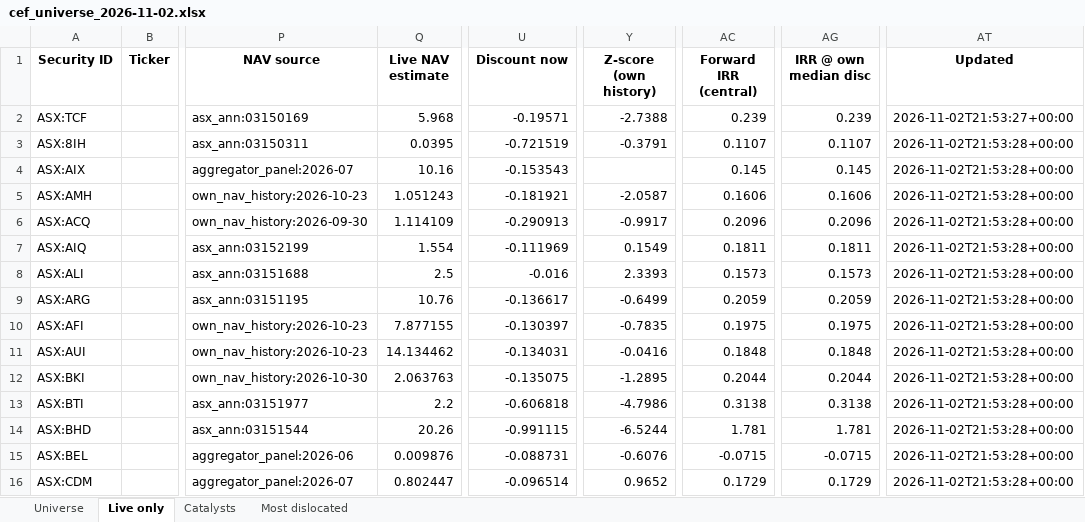
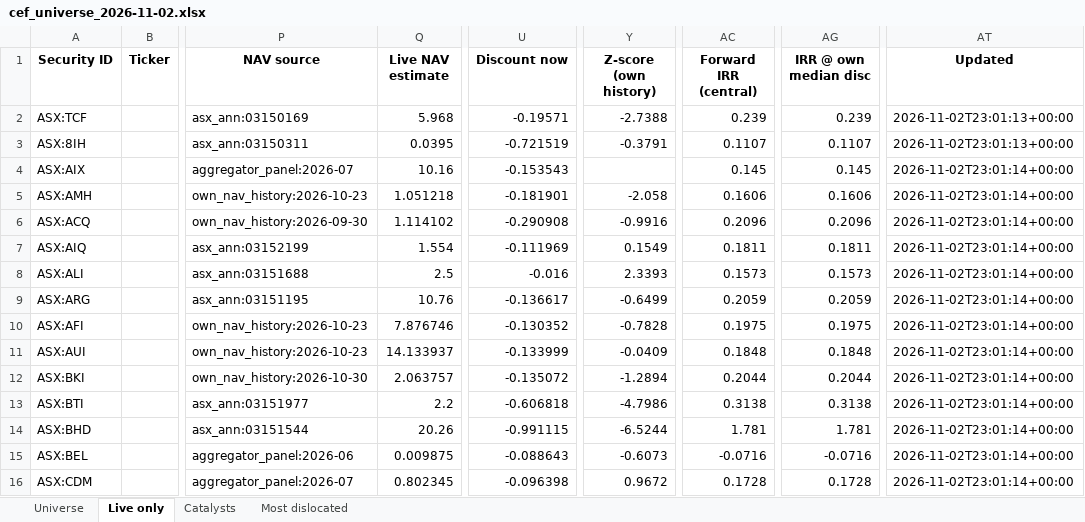
Before and after one commit to hdcapital/cef-research, an Excel workbook: outputs/live/cef_universe_2026-11-02.xlsx, sheet Live only, drawn as a sheet; only a part is shown, gaps mark what is left out; values as stored, in another font and other column widths than the file's, no borders; the diff covers the shown part only; the diff names each change by its address in the sheet, - before the commit and + after, or states it on an @@ line.

```diff
--- a/outputs/live/cef_universe_2026-11-02.xlsx (sheet Live only)
+++ b/outputs/live/cef_universe_2026-11-02.xlsx (sheet Live only)
-AT2 (Updated): 2026-11-02T21:53:27+00:00
+AT2 (Updated): 2026-11-02T23:01:13+00:00
-AT3 (Updated): 2026-11-02T21:53:28+00:00
+AT3 (Updated): 2026-11-02T23:01:13+00:00
-AT4:AT16 (Updated): 2026-11-02T21:53:28+00:00
+AT4:AT16 (Updated): 2026-11-02T23:01:14+00:00
-Q5 (Live NAV estimate): 1.051243
+Q5 (Live NAV estimate): 1.051218
-U5 (Discount now): -0.181921
+U5 (Discount now): -0.181901
-Y5 (Z-score (own history)): -2.0587
+Y5 (Z-score (own history)): -2.058
-Q6 (Live NAV estimate): 1.114109
+Q6 (Live NAV estimate): 1.114102
-U6 (Discount now): -0.290913
+U6 (Discount now): -0.290908
-Y6 (Z-score (own history)): -0.9917
+Y6 (Z-score (own history)): -0.9916
-Q10 (Live NAV estimate): 7.877155
+Q10 (Live NAV estimate): 7.876746
-U10 (Discount now): -0.130397
+U10 (Discount now): -0.130352
-Y10 (Z-score (own history)): -0.7835
+Y10 (Z-score (own history)): -0.7828
-Q11 (Live NAV estimate): 14.134462
+Q11 (Live NAV estimate): 14.133937
-U11 (Discount now): -0.134031
+U11 (Discount now): -0.133999
-Y11 (Z-score (own history)): -0.0416
+Y11 (Z-score (own history)): -0.0409
-Q12 (Live NAV estimate): 2.063763
+Q12 (Live NAV estimate): 2.063757
-U12 (Discount now): -0.135075
+U12 (Discount now): -0.135072
-Y12 (Z-score (own history)): -1.2895
+Y12 (Z-score (own history)): -1.2894
-Q15 (Live NAV estimate): 0.009876
+Q15 (Live NAV estimate): 0.009875
-U15 (Discount now): -0.088731
+U15 (Discount now): -0.088643
-Y15 (Z-score (own history)): -0.6076
+Y15 (Z-score (own history)): -0.6073
-AC15 (Forward IRR (central)): -0.0715
+AC15 (Forward IRR (central)): -0.0716
-AG15 (IRR @ own median disc): -0.0715
+AG15 (IRR @ own median disc): -0.0716
-Q16 (Live NAV estimate): 0.802447
+Q16 (Live NAV estimate): 0.802345
-U16 (Discount now): -0.096514
+U16 (Discount now): -0.096398
-Y16 (Z-score (own history)): 0.9652
+Y16 (Z-score (own history)): 0.9672
-AC16 (Forward IRR (central)): 0.1729
+AC16 (Forward IRR (central)): 0.1728
-AG16 (IRR @ own median disc): 0.1729
+AG16 (IRR @ own median disc): 0.1728
```
Also changed, not shown: 616 edited cells elsewhere in this sheet, sheet Universe, sheet Most dislocated, 13 other files.
